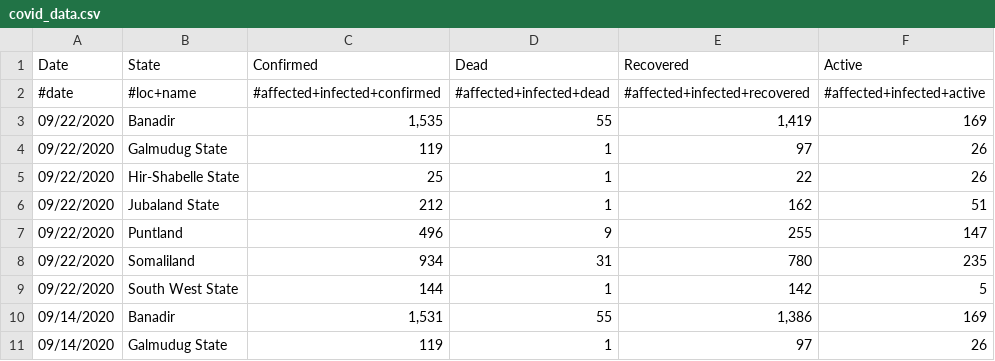
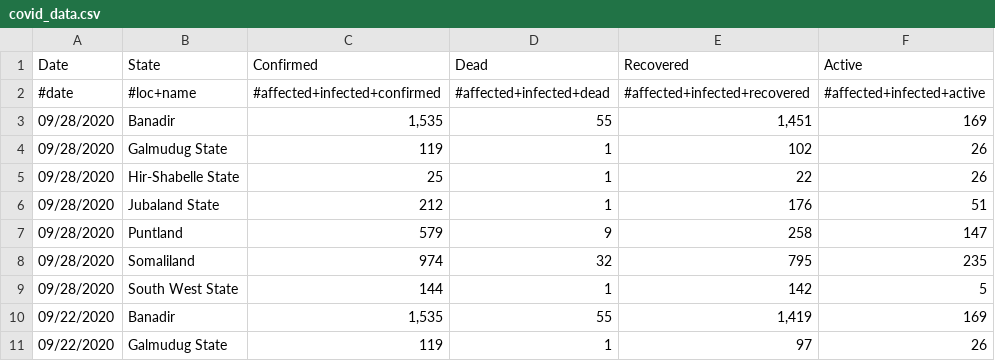
Before and after one commit to muchemwal/pa-COVID-model-parameterization, a CSV file: Inputs/SOM/COVID/covid_data.csv, drawn as a sheet; only a part is shown; the shorter side is filled out with more unchanged rows; the diff names each change by its address in the sheet, - before the commit and + after, or states it on an @@ line.

```diff
--- a/Inputs/SOM/COVID/covid_data.csv
+++ b/Inputs/SOM/COVID/covid_data.csv
+row 3: 09/28/2020 | Banadir | 1,535 | 55 | 1,451 | 169
+row 4: 09/28/2020 | Galmudug State | 119 | 1 | 102 | 26
+row 5: 09/28/2020 | Hir-Shabelle State | 25 | 1 | 22 | 26
+row 6: 09/28/2020 | Jubaland State | 212 | 1 | 176 | 51
+row 7: 09/28/2020 | Puntland | 579 | 9 | 258 | 147
+row 8: 09/28/2020 | Somaliland | 974 | 32 | 795 | 235
+row 9: 09/28/2020 | South West State | 144 | 1 | 142 | 5
```
Also changed, not shown: Inputs/IRQ/COVID/covid_data.csv, Outputs/COD/COVID/COD_COVID.csv, 19 other files.
